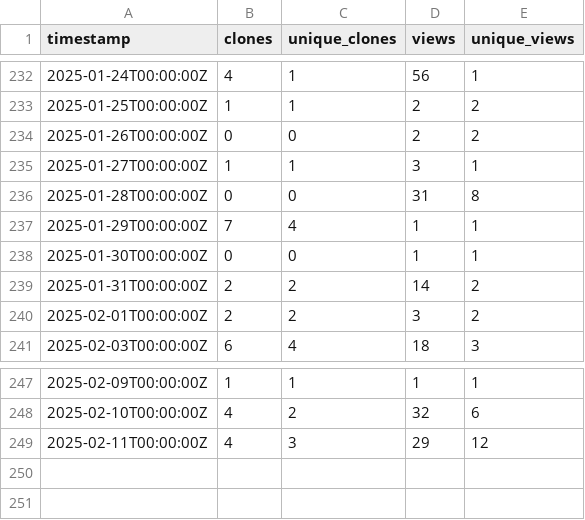
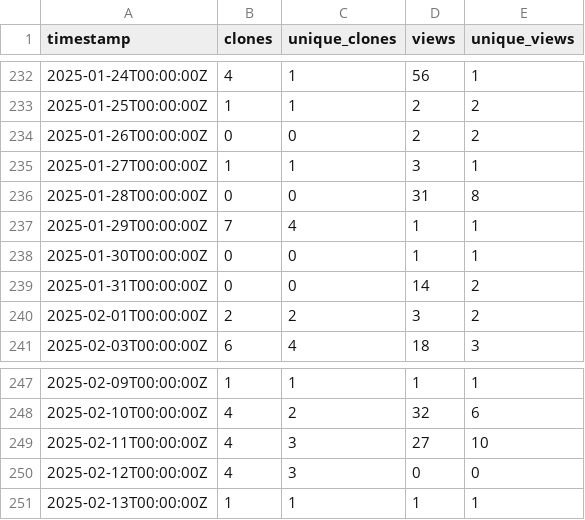
Before and after one commit to ELIXIR-Belgium/elixir-toolkit-theme, a CSV file: github_traffic.csv, drawn as a sheet; only a part is shown, gaps mark what is left out.

Commit message:
Update weekly GitHub stats

```diff
--- a/github_traffic.csv
+++ b/github_traffic.csv
@@ -238,3 +238,3 @@ timestamp,clones,unique_clones,views,unique_views
 2025-01-30T00:00:00Z,0,0,1,1
-2025-01-31T00:00:00Z,2,2,14,2
+2025-01-31T00:00:00Z,0,0,14,2
 2025-02-01T00:00:00Z,2,2,3,2
@@ -248,2 +248,4 @@ timestamp,clones,unique_clones,views,unique_views
 2025-02-10T00:00:00Z,4,2,32,6
-2025-02-11T00:00:00Z,4,3,29,12
+2025-02-11T00:00:00Z,4,3,27,10
+2025-02-12T00:00:00Z,4,3,0,0
+2025-02-13T00:00:00Z,1,1,1,1
```
